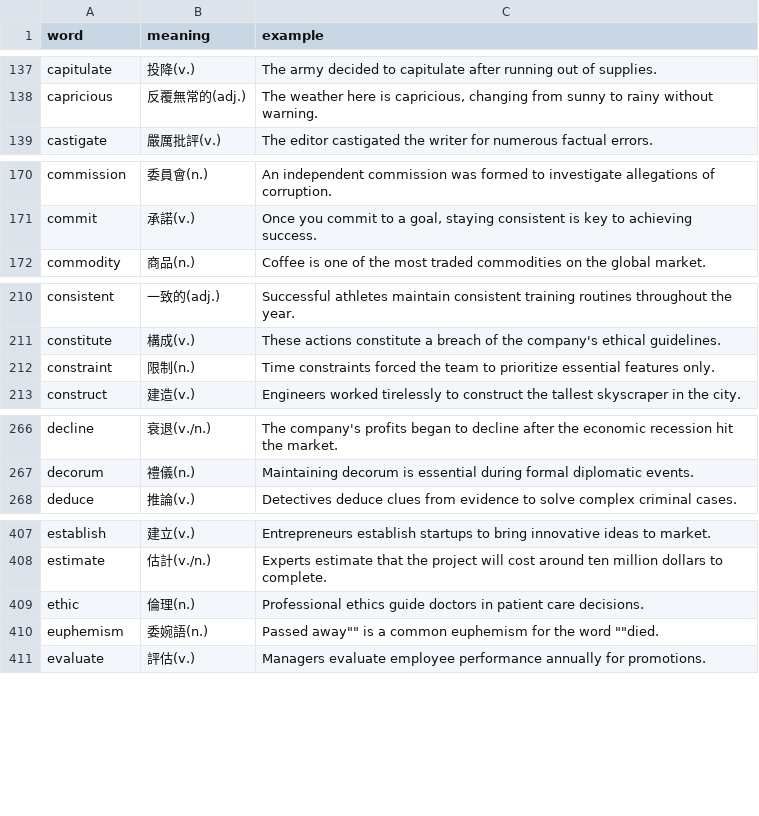
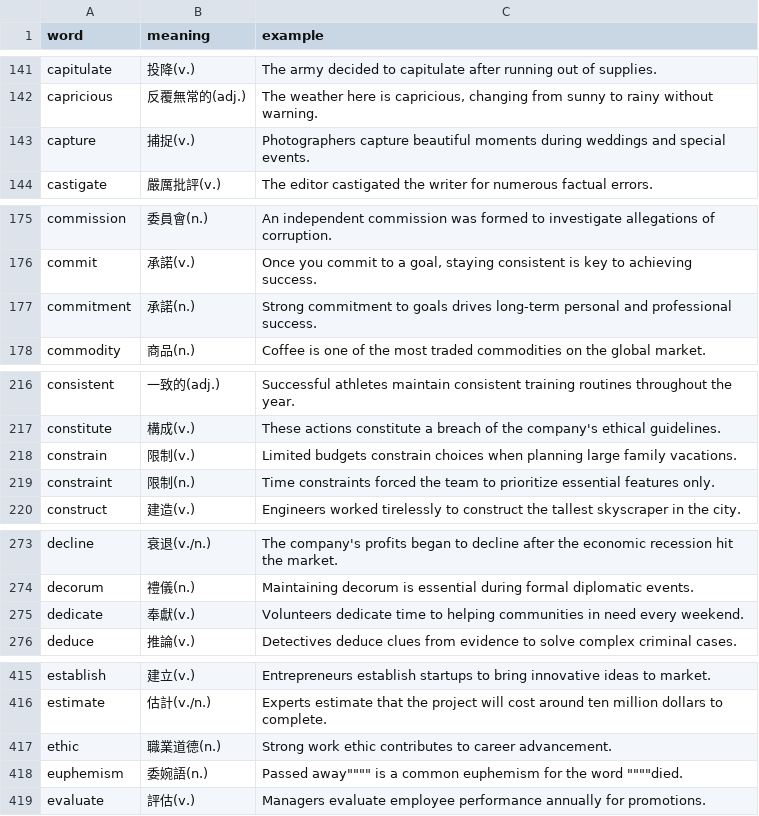
Before and after one commit to yoyochue/my-english-app, a CSV file: vocabulary.csv, drawn as a sheet; only a part is shown, gaps mark what is left out; the diff covers the shown part only.

```diff
--- a/vocabulary.csv
+++ b/vocabulary.csv
@@ -138,2 +142,3 @@ capitulate,投降(v.),The army decided to capitulate after running out of suppli
 capricious,反覆無常的(adj.),"The weather here is capricious, changing from sunny to rainy without warning."
+capture,捕捉(v.),Photographers capture beautiful moments during weddings and special events.
 castigate,嚴厲批評(v.),The editor castigated the writer for numerous factual errors.
@@ -171,2 +176,3 @@ commission,委員會(n.),An independent commission was formed to investigate all
 commit,承諾(v.),"Once you commit to a goal, staying consistent is key to achieving success."
+commitment,承諾(n.),Strong commitment to goals drives long-term personal and professional success.
 commodity,商品(n.),Coffee is one of the most traded commodities on the global market.
@@ -211,2 +217,3 @@ consistent,一致的(adj.),Successful athletes maintain consistent training rout
 constitute,構成(v.),These actions constitute a breach of the company's ethical guidelines.
+constrain,限制(v.),Limited budgets constrain choices when planning large family vacations.
 constraint,限制(n.),Time constraints forced the team to prioritize essential features only.
@@ -267,2 +274,3 @@ decline,衰退(v./n.),The company's profits began to decline after the economic
 decorum,禮儀(n.),Maintaining decorum is essential during formal diplomatic events.
+dedicate,奉獻(v.),Volunteers dedicate time to helping communities in need every weekend.
 deduce,推論(v.),Detectives deduce clues from evidence to solve complex criminal cases.
@@ -408,4 +416,4 @@ establish,建立(v.),Entrepreneurs establish startups to bring innovative ideas
 estimate,估計(v./n.),Experts estimate that the project will cost around ten million dollars to complete.
-ethic,倫理(n.),Professional ethics guide doctors in patient care decisions.
-euphemism,委婉語(n.),"Passed away"""" is a common euphemism for the word """"died."
+ethic,職業道德(n.),Strong work ethic contributes to career advancement.
+euphemism,委婉語(n.),"Passed away"""""""" is a common euphemism for the word """"""""died."
 evaluate,評估(v.),Managers evaluate employee performance annually for promotions.
```
Also changed, not shown: 4 added rows and 27 edited cells elsewhere in this file.
